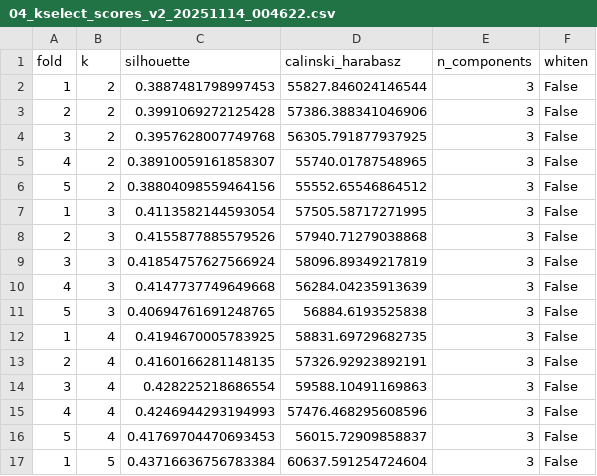
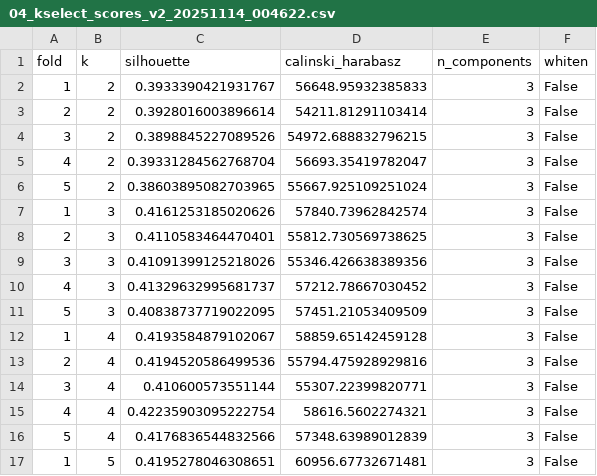
Before and after one commit to kikisukii/Research-Software-Lifecycle-Analysis, a CSV file: v2_data/04_dat/04_kselect_scores_v2_20251114_004622.csv, drawn as a sheet; only a part is shown; the diff covers the shown part only.

```diff
--- a/v2_data/04_dat/04_kselect_scores_v2_20251114_004622.csv
+++ b/v2_data/04_dat/04_kselect_scores_v2_20251114_004622.csv
@@ -1,17 +1,17 @@
 fold,k,silhouette,calinski_harabasz,n_components,whiten
-1,2,0.3887481798997453,55827.846024146544,3,False
-2,2,0.3991069272125428,57386.388341046906,3,False
-3,2,0.3957628007749768,56305.791877937925,3,False
-4,2,0.38910059161858307,55740.01787548965,3,False
-5,2,0.38804098559464156,55552.65546864512,3,False
-1,3,0.4113582144593054,57505.58717271995,3,False
-2,3,0.4155877885579526,57940.71279038868,3,False
-3,3,0.41854757627566924,58096.89349217819,3,False
-4,3,0.4147737749649668,56284.04235913639,3,False
-5,3,0.40694761691248765,56884.6193525838,3,False
-1,4,0.4194670005783925,58831.69729682735,3,False
-2,4,0.4160166281148135,57326.92923892191,3,False
-3,4,0.428225218686554,59588.10491169863,3,False
-4,4,0.4246944293194993,57476.468295608596,3,False
-5,4,0.41769704470693453,56015.72909858837,3,False
-1,5,0.43716636756783384,60637.591254724604,3,False
+1,2,0.3933390421931767,56648.95932385833,3,False
+2,2,0.3928016003896614,54211.81291103414,3,False
+3,2,0.3898845227089526,54972.688832796215,3,False
+4,2,0.39331284562768704,56693.35419782047,3,False
+5,2,0.38603895082703965,55667.925109251024,3,False
+1,3,0.4161253185020626,57840.73962842574,3,False
+2,3,0.4110583464470401,55812.730569738625,3,False
+3,3,0.41091399125218026,55346.426638389356,3,False
+4,3,0.41329632995681737,57212.78667030452,3,False
+5,3,0.40838737719022095,57451.21053409509,3,False
+1,4,0.4193584879102067,58859.65142459128,3,False
+2,4,0.4194520586499536,55794.475928929816,3,False
+3,4,0.410600573551144,55307.22399820771,3,False
+4,4,0.42235903095222754,58616.5602274321,3,False
+5,4,0.4176836544832566,57348.63989012839,3,False
+1,5,0.4195278046308651,60956.67732671481,3,False
```
Also changed, not shown: 18 edited cells elsewhere in this file, v2_data/04_dat/04_pca_all_v2_20251114_004622.csv, v2_data/05_a/05a_cluster_profiles_v2_20251114_004622_K6.csv, 36 other files.
